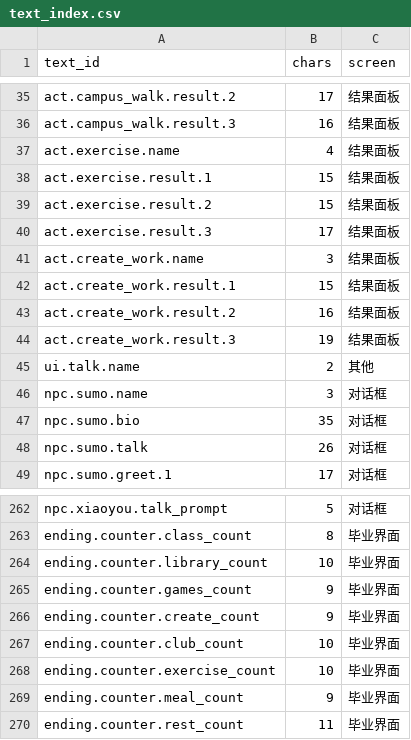
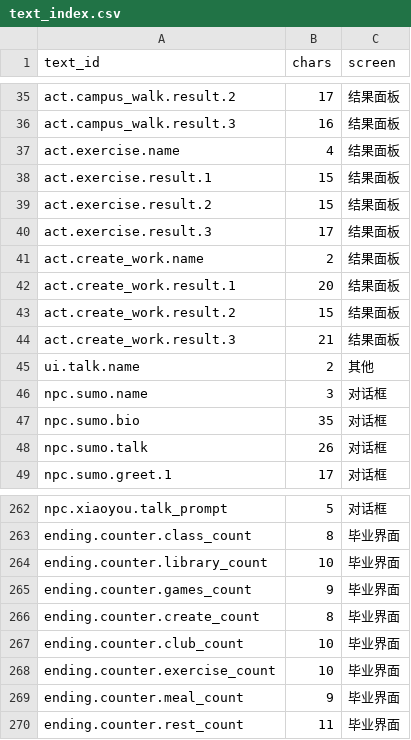
Before and after one commit to BoGuYoYo/NaiWa-campus, a CSV file: docs/ui/text_index.csv, drawn as a sheet; only a part is shown, gaps mark what is left out.

```diff
--- a/docs/ui/text_index.csv
+++ b/docs/ui/text_index.csv
@@ -40,6 +40,6 @@ act.exercise.result.2,15,结果面板
 act.exercise.result.3,17,结果面板
-act.create_work.name,3,结果面板
-act.create_work.result.1,15,结果面板
-act.create_work.result.2,16,结果面板
-act.create_work.result.3,19,结果面板
+act.create_work.name,2,结果面板
+act.create_work.result.1,20,结果面板
+act.create_work.result.2,15,结果面板
+act.create_work.result.3,21,结果面板
 ui.talk.name,2,其他
@@ -265,3 +265,3 @@ ending.counter.library_count,10,毕业界面
 ending.counter.games_count,9,毕业界面
-ending.counter.create_count,9,毕业界面
+ending.counter.create_count,8,毕业界面
 ending.counter.club_count,10,毕业界面
```
Also changed, not shown: assets/LICENSES.csv, 36 other files.
